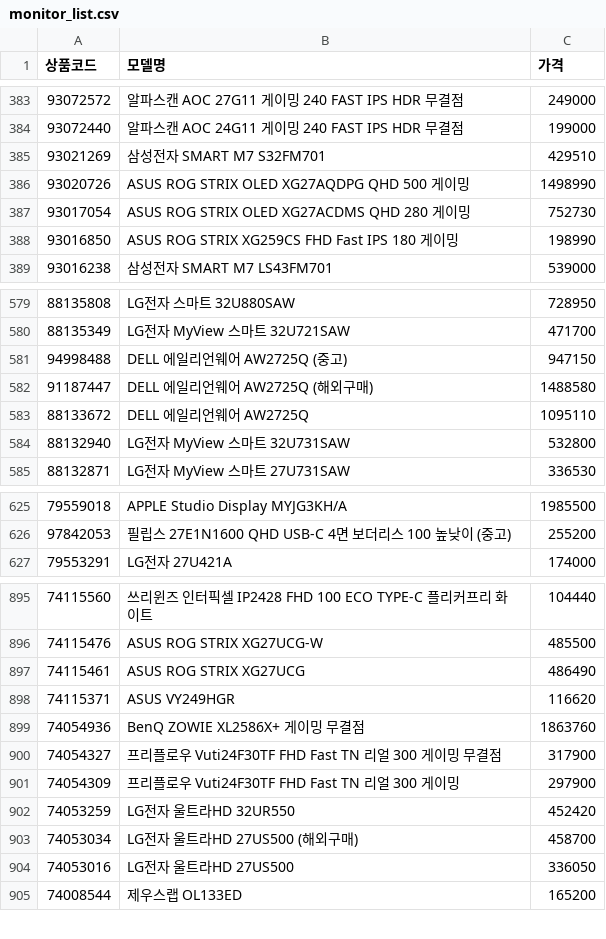
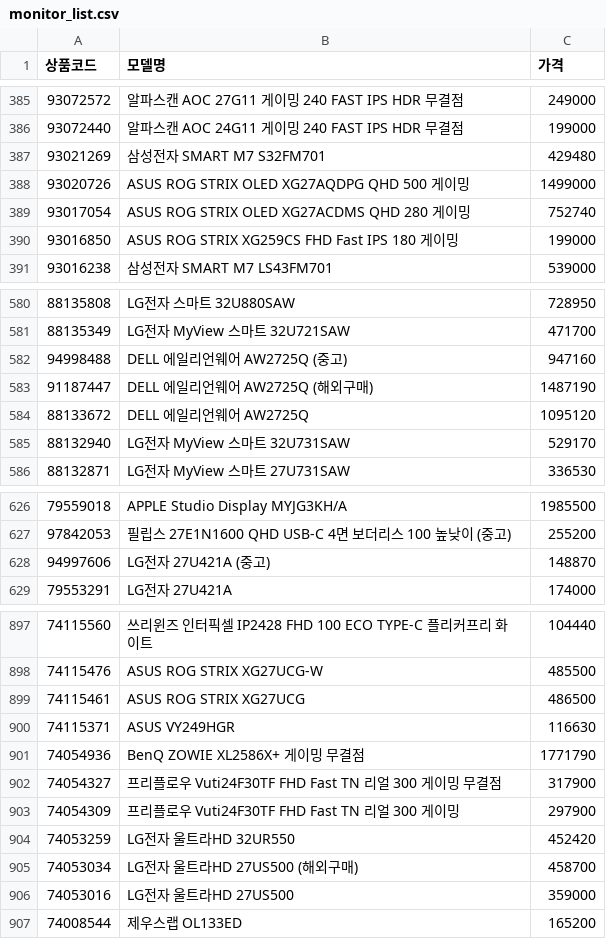
Before and after one commit to kwondohoon1/danawa-monitor-crawler, a CSV file: monitor_list.csv, drawn as a sheet; only a part is shown, gaps mark what is left out; the diff covers the shown part only.

```diff
--- a/monitor_list.csv
+++ b/monitor_list.csv
@@ -384,6 +386,6 @@
 93072440,알파스캔 AOC 24G11 게이밍 240 FAST IPS HDR 무결점,199000
-93021269,삼성전자 SMART M7 S32FM701,429510
-93020726,ASUS ROG STRIX OLED XG27AQDPG QHD 500 게이밍,1498990
-93017054,ASUS ROG STRIX OLED XG27ACDMS QHD 280 게이밍,752730
-93016850,ASUS ROG STRIX XG259CS FHD Fast IPS 180 게이밍,198990
+93021269,삼성전자 SMART M7 S32FM701,429480
+93020726,ASUS ROG STRIX OLED XG27AQDPG QHD 500 게이밍,1499000
+93017054,ASUS ROG STRIX OLED XG27ACDMS QHD 280 게이밍,752740
+93016850,ASUS ROG STRIX XG259CS FHD Fast IPS 180 게이밍,199000
 93016238,삼성전자 SMART M7 LS43FM701,539000
@@ -580,6 +581,6 @@
 88135349,LG전자 MyView 스마트 32U721SAW,471700
-94998488,DELL 에일리언웨어 AW2725Q (중고),947150
-91187447,DELL 에일리언웨어 AW2725Q (해외구매),1488580
-88133672,DELL 에일리언웨어 AW2725Q,1095110
-88132940,LG전자 MyView 스마트 32U731SAW,532800
+94998488,DELL 에일리언웨어 AW2725Q (중고),947160
+91187447,DELL 에일리언웨어 AW2725Q (해외구매),1487190
+88133672,DELL 에일리언웨어 AW2725Q,1095120
+88132940,LG전자 MyView 스마트 32U731SAW,529170
 88132871,LG전자 MyView 스마트 27U731SAW,336530
@@ -626,2 +627,3 @@
 97842053,필립스 27E1N1600 QHD USB-C 4면 보더리스 100 높낮이 (중고),255200
+94997606,LG전자 27U421A (중고),148870
 79553291,LG전자 27U421A,174000
@@ -896,5 +898,5 @@
 74115476,ASUS ROG STRIX XG27UCG-W,485500
-74115461,ASUS ROG STRIX XG27UCG,486490
-74115371,ASUS VY249HGR,116620
-74054936,BenQ ZOWIE XL2586X+ 게이밍 무결점,1863760
+74115461,ASUS ROG STRIX XG27UCG,486500
+74115371,ASUS VY249HGR,116630
+74054936,BenQ ZOWIE XL2586X+ 게이밍 무결점,1771790
 74054327,프리플로우 Vuti24F30TF FHD Fast TN 리얼 300 게이밍 무결점,317900
@@ -903,3 +905,3 @@
 74053034,LG전자 울트라HD 27US500 (해외구매),458700
-74053016,LG전자 울트라HD 27US500,336050
+74053016,LG전자 울트라HD 27US500,359000
 74008544,제우스랩 OL133ED,165200
```
Also changed, not shown: 4 added rows, 5 removed rows and 118 edited cells elsewhere in this file, monitor_spec_list.csv.
